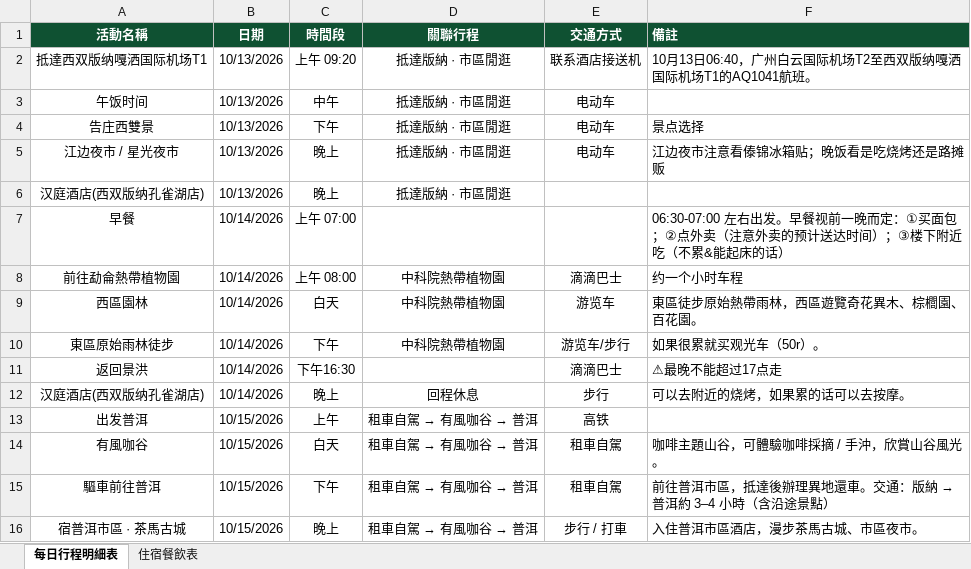
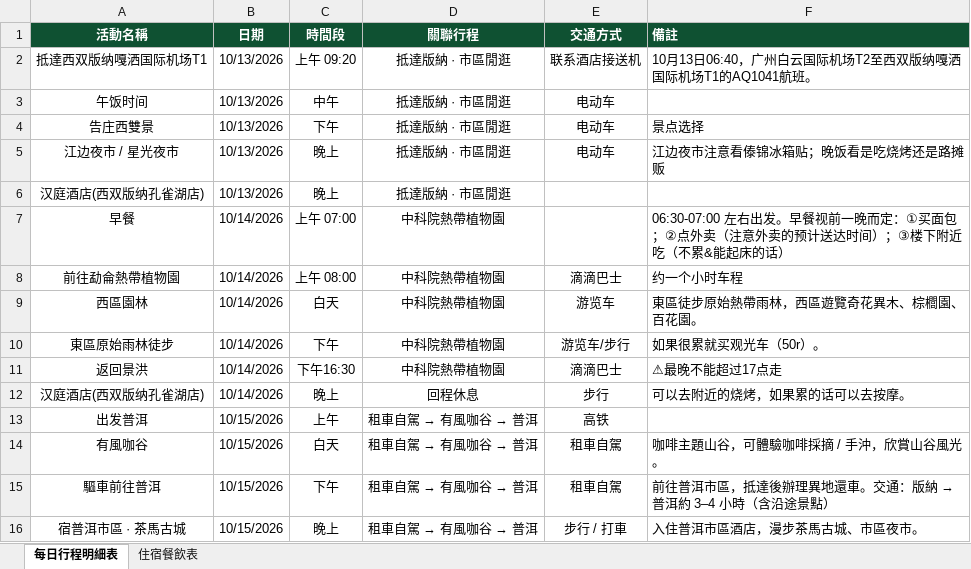
Before and after one commit to Kiwis017/JK2610, an Excel workbook: 西雙版納·普洱每日行程資料.xlsx, sheet 每日行程明細表, drawn as a sheet; only a part is shown; values as stored, in another font and other column widths than the file's, no borders; table styles not drawn; the diff names each change by its address in the sheet, - before the commit and + after, or states it on an @@ line.

```diff
--- a/西雙版納·普洱每日行程資料.xlsx (sheet 每日行程明細表)
+++ b/西雙版納·普洱每日行程資料.xlsx (sheet 每日行程明細表)
-D7 (關聯行程): (empty)
+D7 (關聯行程): 中科院熱帶植物園
-D11 (關聯行程): (empty)
+D11 (關聯行程): 中科院熱帶植物園
```
Also changed, not shown: trip-files/西雙版納·普洱每日行程資料.xlsx.
